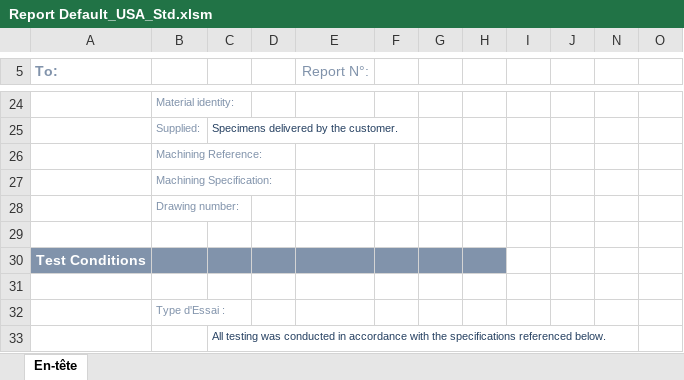
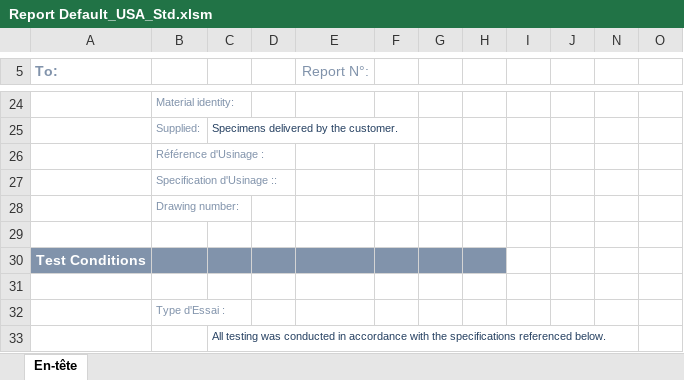
Before and after one commit to DorinnB/GPM, an Excel workbook: templates/Report Default_USA_Std.xlsm, sheet En-tête, drawn as a sheet; only a part is shown, gaps mark what is left out; values as stored, in another font and other column widths than the file's, no borders; charts and pictures and conditional formats not drawn; the diff names each change by its address in the sheet, - before the commit and + after, or states it on an @@ line.

```diff
--- a/templates/Report Default_USA_Std.xlsm (sheet En-tête)
+++ b/templates/Report Default_USA_Std.xlsm (sheet En-tête)
-B26: Machining Reference:
+B26: Référence d'Usinage :
-B27: Machining Specification:
+B27: Specification d'Usinage ::
```
Also changed, not shown: templates/Annexe Loa_USA_Tube.xlsm, templates/Report Default_FR_Std.xlsm, 10 other files.
